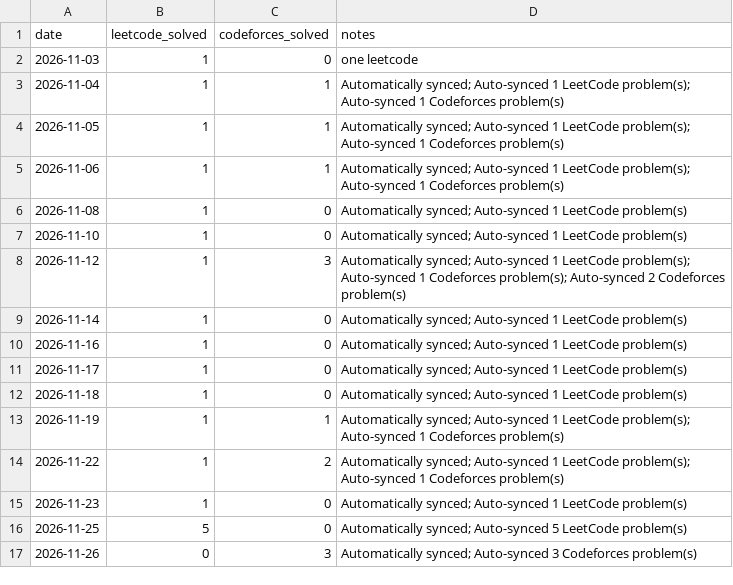
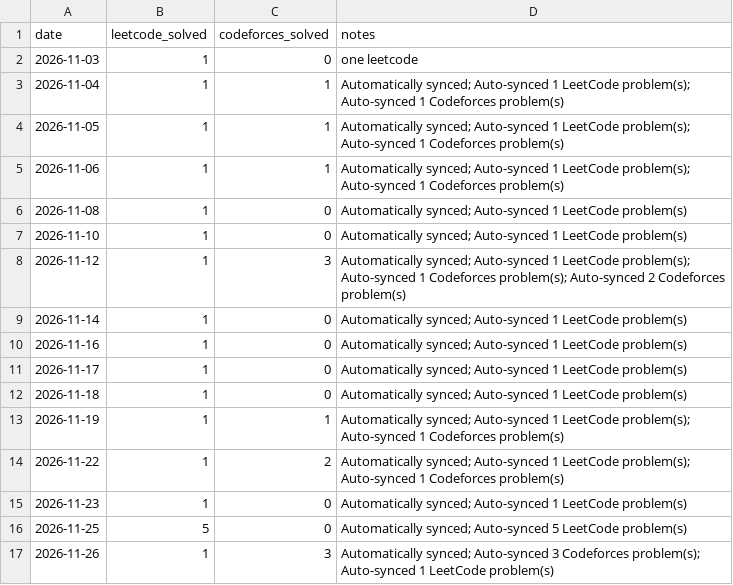
Before and after one commit to Manushri-S-S/DSA, a CSV file: progress.csv, drawn as a sheet.

```diff
--- a/progress.csv
+++ b/progress.csv
@@ -16,2 +16,2 @@ date,leetcode_solved,codeforces_solved,notes
 2026-11-25,5,0,Automatically synced; Auto-synced 5 LeetCode problem(s)
-2026-11-26,0,3,Automatically synced; Auto-synced 3 Codeforces problem(s)
+2026-11-26,1,3,Automatically synced; Auto-synced 3 Codeforces problem(s); Auto-synced 1 LeetCode problem(s)
```
Also changed, not shown: 4 other files.
